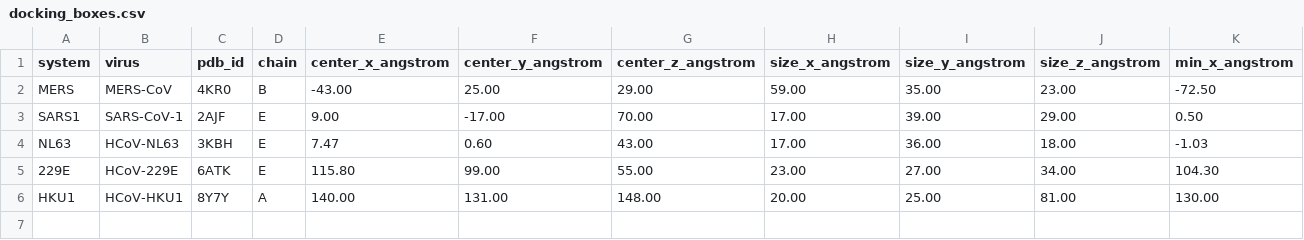
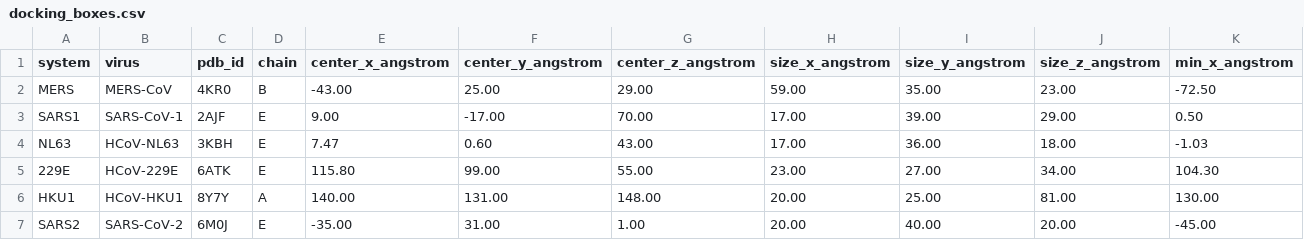
Before and after one commit to aggelos-michael-papadopoulos/ckp25-broad-spectrum-coronavirus-candidate, a CSV file: paper_results/docking/docking_boxes.csv, drawn as a sheet; only a part is shown; rows hold the shown columns only; the diff names each change by its address in the sheet, - before the commit and + after, or states it on an @@ line.

```diff
--- a/paper_results/docking/docking_boxes.csv
+++ b/paper_results/docking/docking_boxes.csv
+row 7: SARS2 | SARS-CoV-2 | 6M0J | E | -35.00 | 31.00 | 1.00 | 20.00 | 40.00 | 20.00 | -45.00
```
Also changed, not shown: Data/metadata.tsv, paper_results/md_processed/residue_contact_frequencies.csv, 19 other files.
